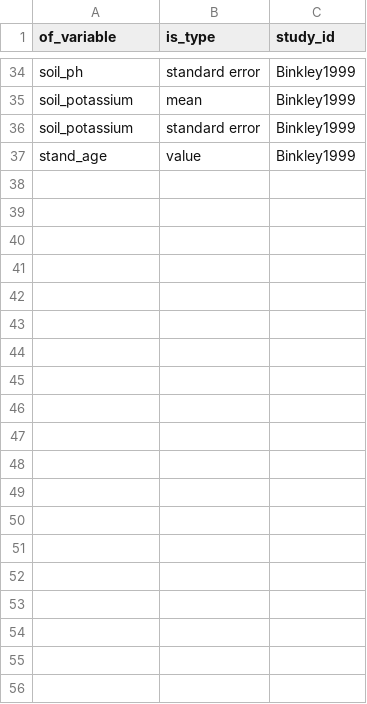
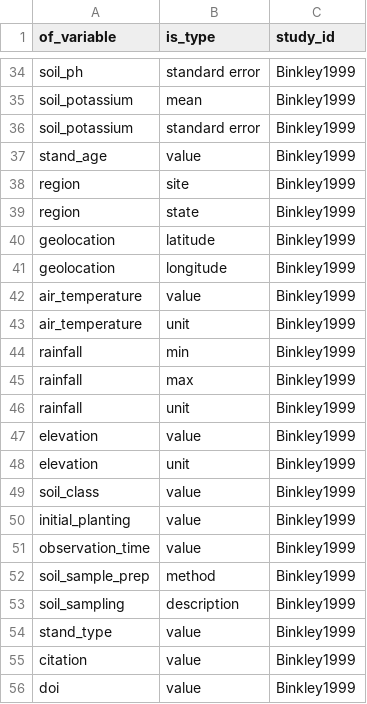
Before and after one commit to SavaScott/SoilDRaH_SRS, a CSV file: 03_DataCuration/HiCSC/vocabulary_draft.csv, drawn as a sheet; only a part is shown, gaps mark what is left out; the diff covers the shown part only; the diff names each change by its address in the sheet, - before the commit and + after, or states it on an @@ line.

```diff
--- a/03_DataCuration/HiCSC/vocabulary_draft.csv
+++ b/03_DataCuration/HiCSC/vocabulary_draft.csv
+row 38: region | site | Binkley1999
+row 39: region | state | Binkley1999
+row 40: geolocation | latitude | Binkley1999
+row 41: geolocation | longitude | Binkley1999
+row 42: air_temperature | value | Binkley1999
+row 43: air_temperature | unit | Binkley1999
+row 44: rainfall | min | Binkley1999
+row 45: rainfall | max | Binkley1999
+row 46: rainfall | unit | Binkley1999
+row 47: elevation | value | Binkley1999
+row 48: elevation | unit | Binkley1999
+row 49: soil_class | value | Binkley1999
+row 50: initial_planting | value | Binkley1999
+row 51: observation_time | value | Binkley1999
+row 52: soil_sample_prep | method | Binkley1999
+row 53: soil_sampling | description | Binkley1999
+row 54: stand_type | value | Binkley1999
+row 55: citation | value | Binkley1999
+row 56: doi | value | Binkley1999
```
Also changed, not shown: 28 added rows elsewhere in this file, 1 other file.
